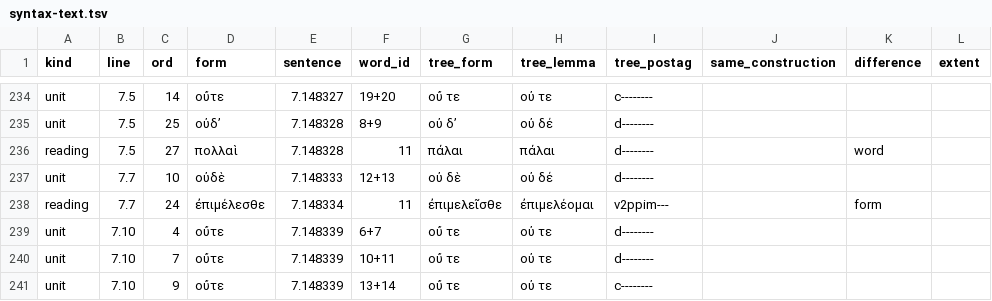
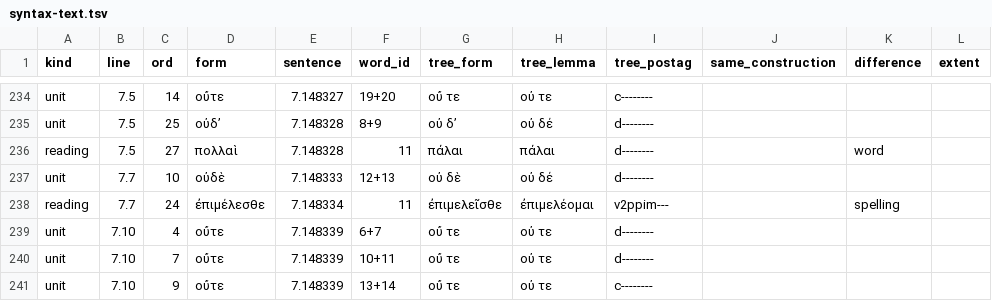
Before and after one commit to polemistes/anagnosis, a TSV file: texts/lysias/syntax-text.tsv, drawn as a sheet; only a part is shown, gaps mark what is left out; the diff covers the shown part only.

```diff
--- a/texts/lysias/syntax-text.tsv
+++ b/texts/lysias/syntax-text.tsv
@@ -237,3 +237,3 @@ reading	7.5	27	πολλαὶ	7.148328	11	πάλαι	πάλαι	d--------		word
 unit	7.7	10	οὐδὲ	7.148333	12+13	οὐ δὲ	οὐ δέ	d--------			
-reading	7.7	24	ἐπιμέλεσθε	7.148334	11	ἐπιμελεῖσθε	ἐπιμελέομαι	v2ppim---		form	
+reading	7.7	24	ἐπιμέλεσθε	7.148334	11	ἐπιμελεῖσθε	ἐπιμελέομαι	v2ppim---		spelling	
 unit	7.10	4	οὔτε	7.148339	6+7	οὔ τε	οὐ τε	d--------			
```
Also changed, not shown: 68 edited cells elsewhere in this file, 8 other files.
